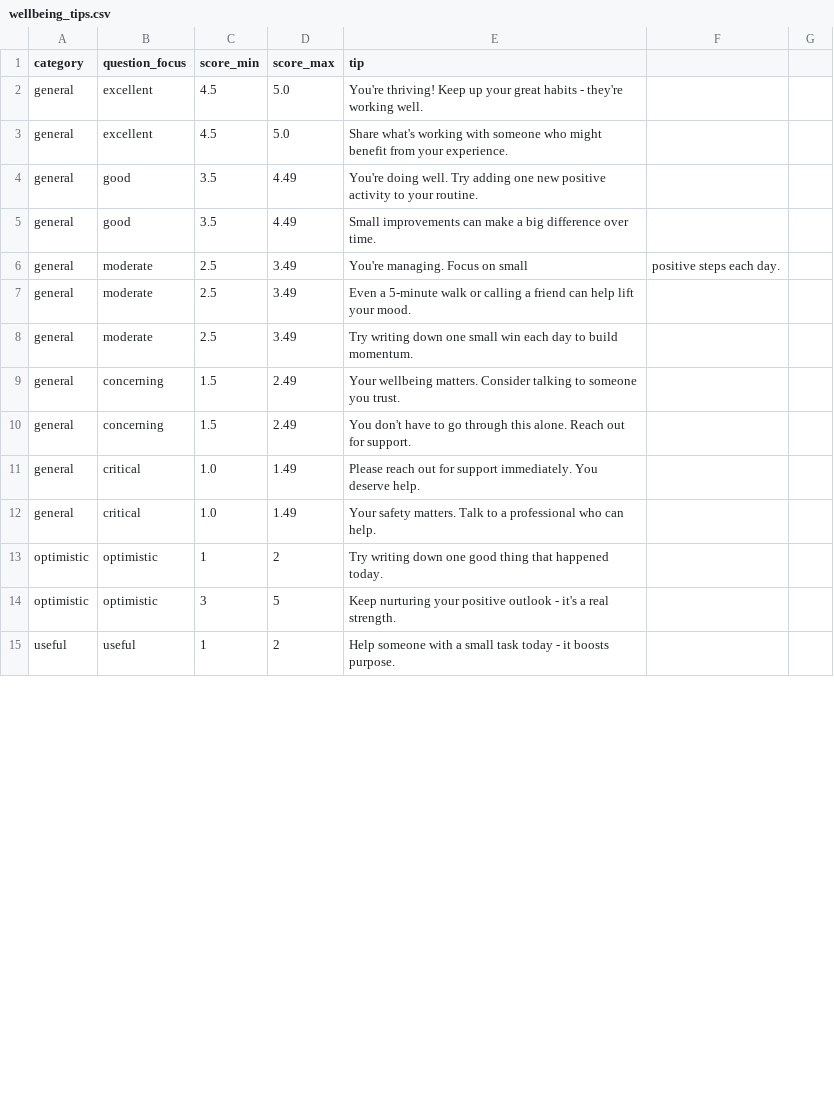
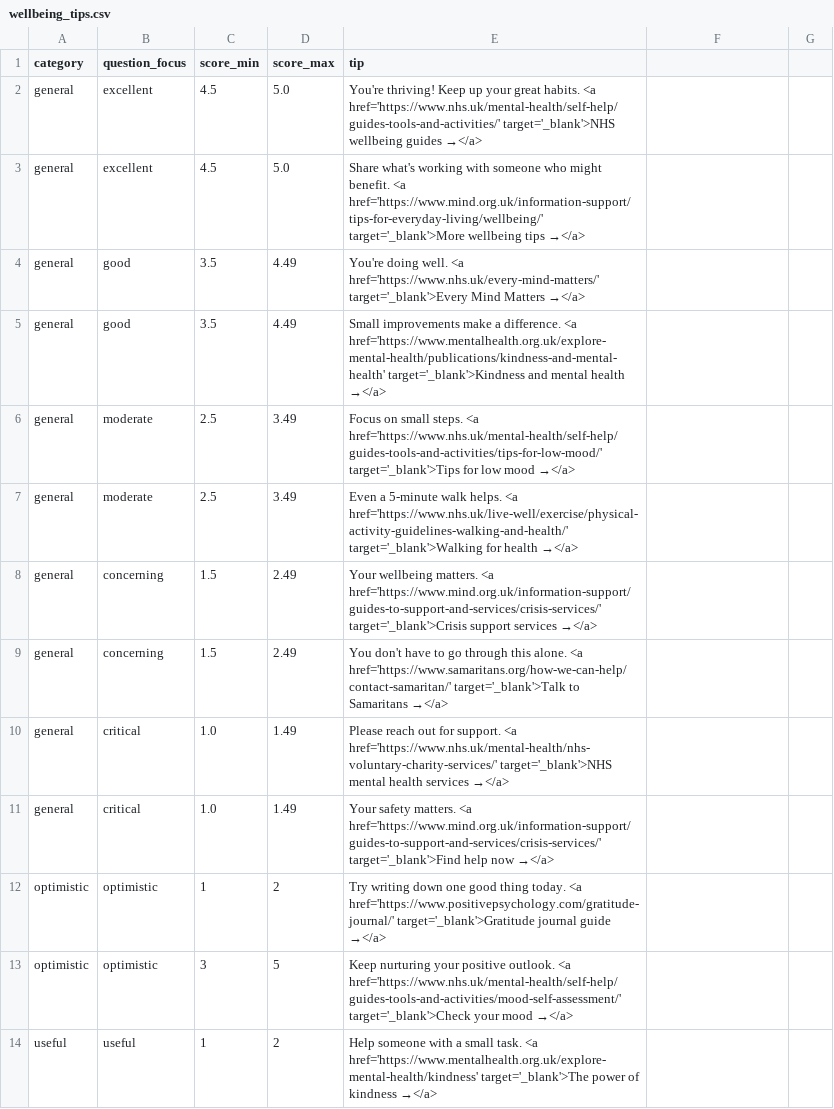
Before and after one commit to oskaritorio/finalyearproject, a CSV file: backend/data/wellbeing_tips.csv, drawn as a sheet; only a part is shown; the diff covers the shown part only.

```diff
--- a/backend/data/wellbeing_tips.csv
+++ b/backend/data/wellbeing_tips.csv
@@ -1,15 +1,14 @@
 category,question_focus,score_min,score_max,tip
-general,excellent,4.5,5.0,You're thriving! Keep up your great habits - they're working well.
-general,excellent,4.5,5.0,Share what's working with someone who might benefit from your experience.
-general,good,3.5,4.49,You're doing well. Try adding one new positive activity to your routine.
-general,good,3.5,4.49,Small improvements can make a big difference over time.
-general,moderate,2.5,3.49,You're managing. Focus on small,positive steps each day.
-general,moderate,2.5,3.49,Even a 5-minute walk or calling a friend can help lift your mood.
-general,moderate,2.5,3.49,Try writing down one small win each day to build momentum.
-general,concerning,1.5,2.49,Your wellbeing matters. Consider talking to someone you trust.
-general,concerning,1.5,2.49,You don't have to go through this alone. Reach out for support.
-general,critical,1.0,1.49,Please reach out for support immediately. You deserve help.
-general,critical,1.0,1.49,Your safety matters. Talk to a professional who can help.
-optimistic,optimistic,1,2,Try writing down one good thing that happened today.
-optimistic,optimistic,3,5,Keep nurturing your positive outlook - it's a real strength.
-useful,useful,1,2,Help someone with a small task today - it boosts purpose.
+general,excellent,4.5,5.0,You're thriving! Keep up your great habits. <a href='https://www.nhs.uk/mental-health/self-help/guides-tools-and-activities/' target='_blank'>NHS wellbeing guides →</a>
+general,excellent,4.5,5.0,Share what's working with someone who might benefit. <a href='https://www.mind.org.uk/information-support/tips-for-everyday-living/wellbeing/' target='_blank'>More wellbeing tips →</a>
+general,good,3.5,4.49,You're doing well. <a href='https://www.nhs.uk/every-mind-matters/' target='_blank'>Every Mind Matters →</a>
+general,good,3.5,4.49,Small improvements make a difference. <a href='https://www.mentalhealth.org.uk/explore-mental-health/publications/kindness-and-mental-health' target='_blank'>Kindness and mental health →</a>
+general,moderate,2.5,3.49,Focus on small steps. <a href='https://www.nhs.uk/mental-health/self-help/guides-tools-and-activities/tips-for-low-mood/' target='_blank'>Tips for low mood →</a>
+general,moderate,2.5,3.49,Even a 5-minute walk helps. <a href='https://www.nhs.uk/live-well/exercise/physical-activity-guidelines-walking-and-health/' target='_blank'>Walking for health →</a>
+general,concerning,1.5,2.49,Your wellbeing matters. <a href='https://www.mind.org.uk/information-support/guides-to-support-and-services/crisis-services/' target='_blank'>Crisis support services →</a>
+general,concerning,1.5,2.49,You don't have to go through this alone. <a href='https://www.samaritans.org/how-we-can-help/contact-samaritan/' target='_blank'>Talk to Samaritans →</a>
+general,critical,1.0,1.49,Please reach out for support. <a href='https://www.nhs.uk/mental-health/nhs-voluntary-charity-services/' target='_blank'>NHS mental health services →</a>
+general,critical,1.0,1.49,Your safety matters. <a href='https://www.mind.org.uk/information-support/guides-to-support-and-services/crisis-services/' target='_blank'>Find help now →</a>
+optimistic,optimistic,1,2,Try writing down one good thing today. <a href='https://www.positivepsychology.com/gratitude-journal/' target='_blank'>Gratitude journal guide →</a>
+optimistic,optimistic,3,5,Keep nurturing your positive outlook. <a href='https://www.nhs.uk/mental-health/self-help/guides-tools-and-activities/mood-self-assessment/' target='_blank'>Check your mood →</a>
+useful,useful,1,2,Help someone with a small task. <a href='https://www.mentalhealth.org.uk/explore-mental-health/kindness' target='_blank'>The power of kindness →</a>
```
Also changed, not shown: 18 edited cells elsewhere in this file, 4 other files.
